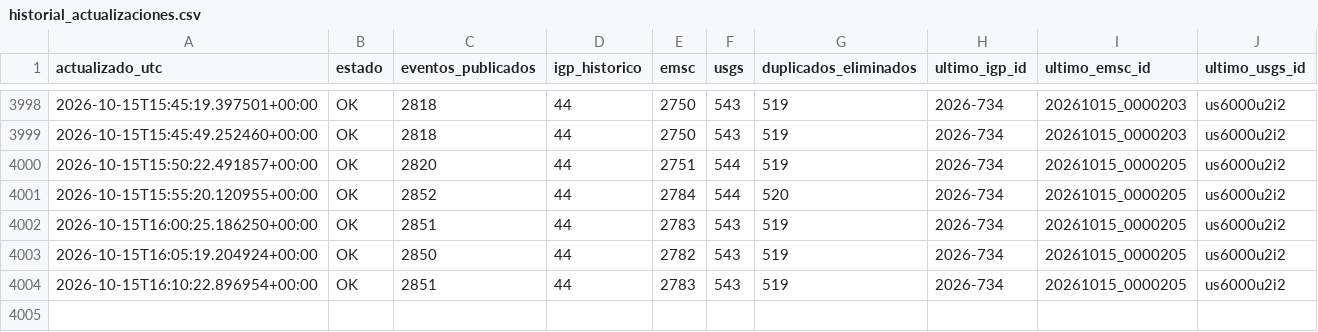
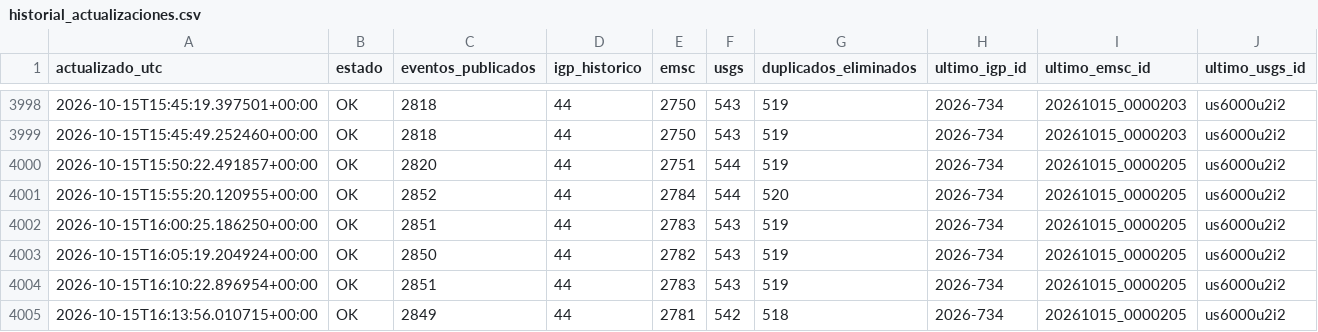
Before and after one commit to jcparodi-hue/earthquake3d-igp, a CSV file: docs/historial_actualizaciones.csv, drawn as a sheet; only a part is shown, gaps mark what is left out; the diff names each change by its address in the sheet, - before the commit and + after, or states it on an @@ line.

```diff
--- a/docs/historial_actualizaciones.csv
+++ b/docs/historial_actualizaciones.csv
+row 4005: 2026-10-15T16:13:56.010715+00:00 | OK | 2849 | 44 | 2781 | 542 | 518 | 2026-734 | 20261015_0000205 | us6000u2i2
```
Also changed, not shown: docs/duplicados.csv, 4 other files.
